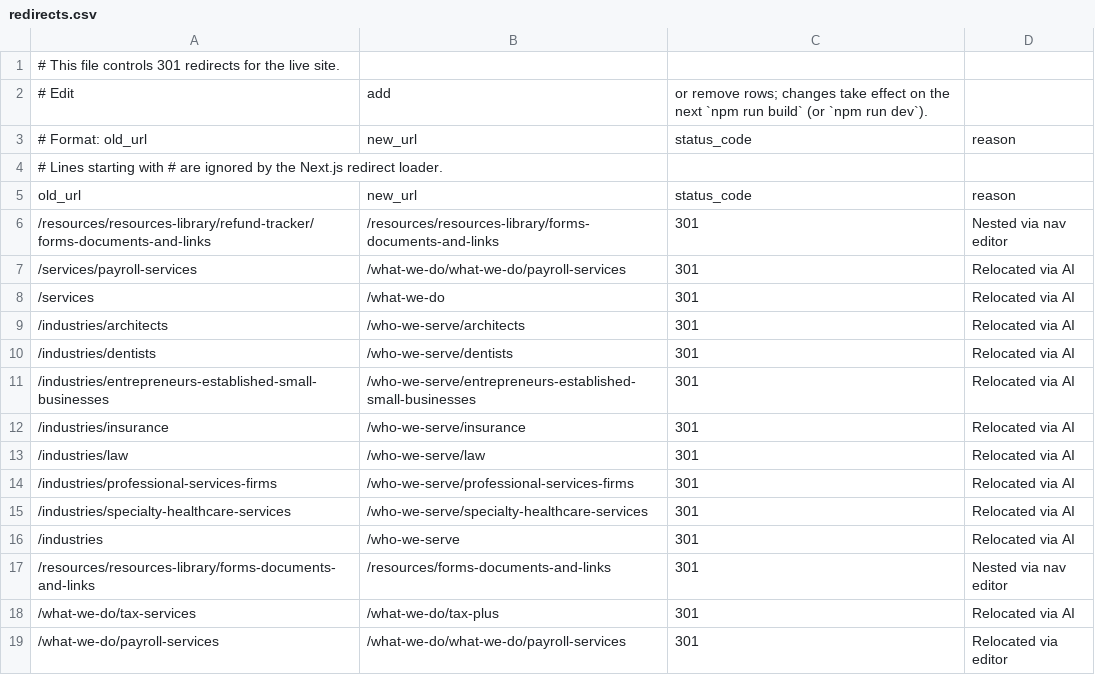
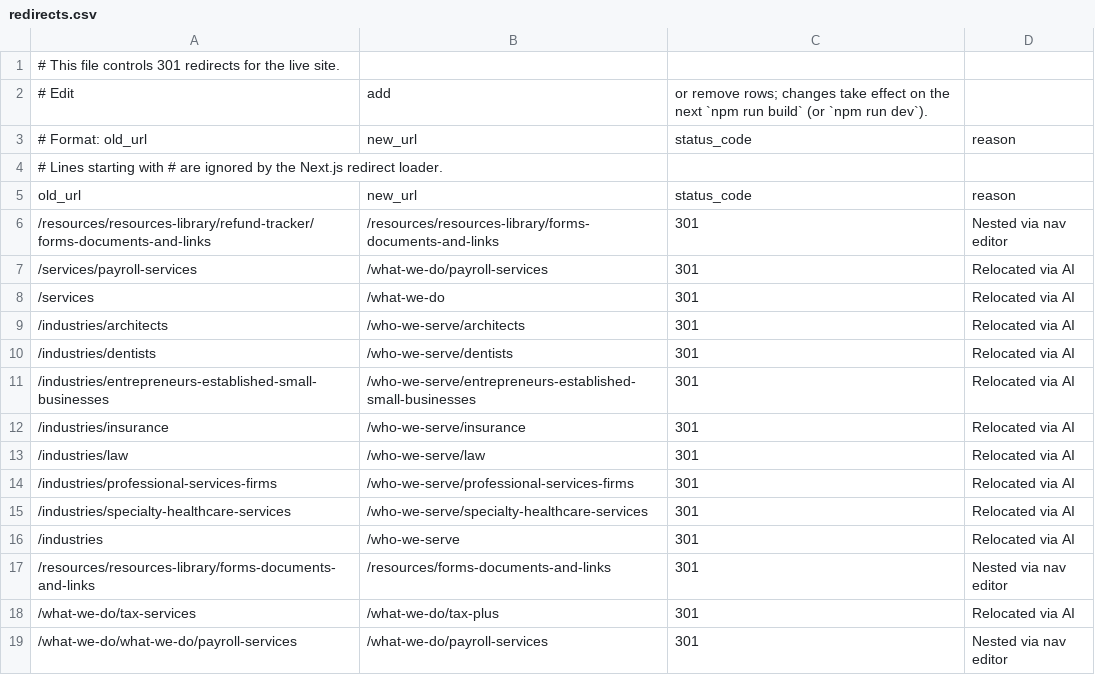
Before and after one commit to HankPantier/Slachta-Accounting, a CSV file: content/redirects.csv, drawn as a sheet.

```diff
--- a/content/redirects.csv
+++ b/content/redirects.csv
@@ -6,3 +6,3 @@ old_url,new_url,status_code,reason
 /resources/resources-library/refund-tracker/forms-documents-and-links,/resources/resources-library/forms-documents-and-links,301,Nested via nav editor
-/services/payroll-services,/what-we-do/what-we-do/payroll-services,301,Relocated via AI
+/services/payroll-services,/what-we-do/payroll-services,301,Relocated via AI
 /services,/what-we-do,301,Relocated via AI
@@ -18,2 +18,2 @@ old_url,new_url,status_code,reason
 /what-we-do/tax-services,/what-we-do/tax-plus,301,Relocated via AI
-/what-we-do/payroll-services,/what-we-do/what-we-do/payroll-services,301,Relocated via editor
+/what-we-do/what-we-do/payroll-services,/what-we-do/payroll-services,301,Nested via nav editor
```
